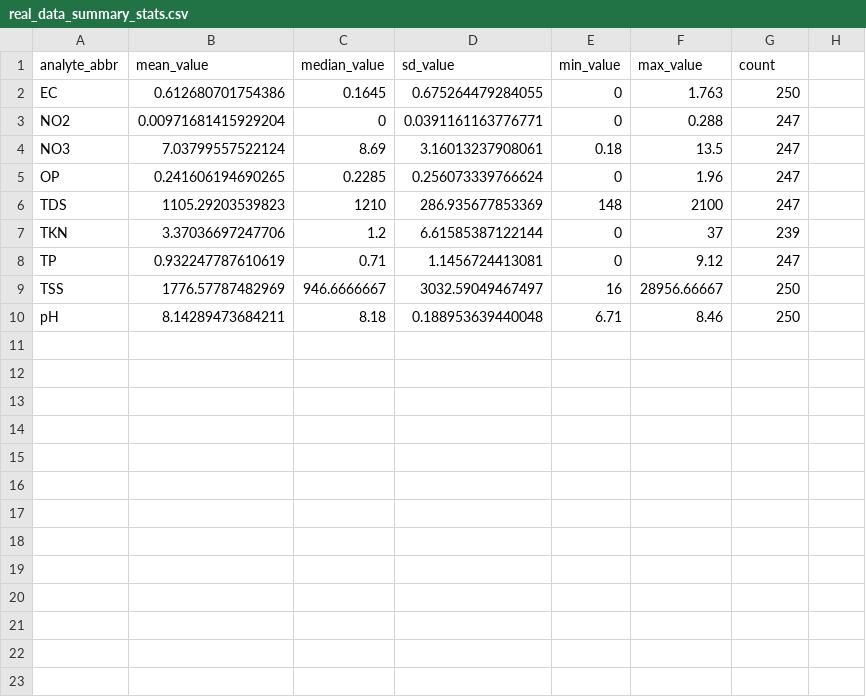
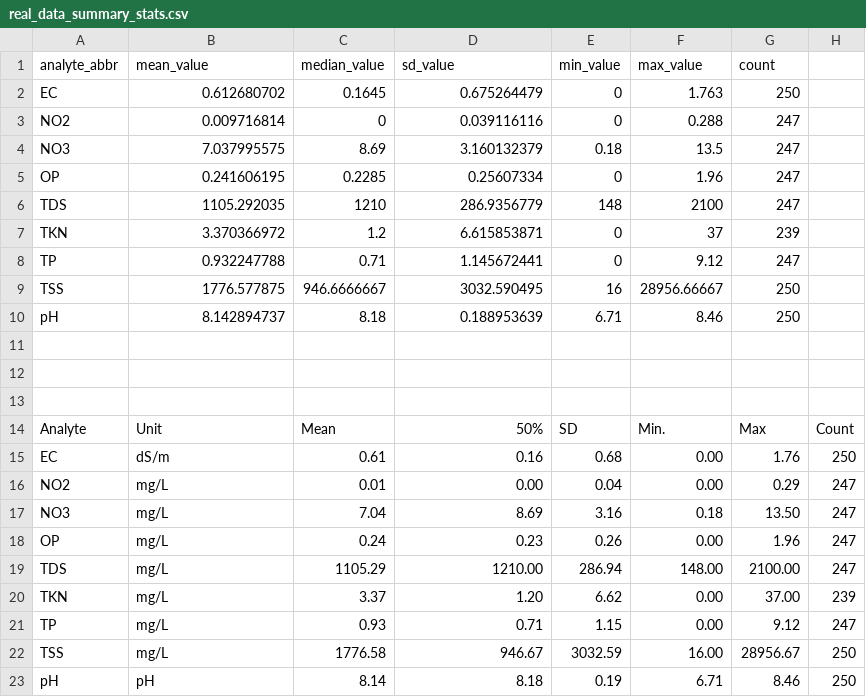
Before and after one commit to ansleybrown1337/bayes-sampler-comparison, a CSV file: 1_data/real_data_summary_stats.csv, drawn as a sheet; the diff names each change by its address in the sheet, - before the commit and + after, or states it on an @@ line.

Commit message:
Update real_data_summary_stats.csv

```diff
--- a/1_data/real_data_summary_stats.csv
+++ b/1_data/real_data_summary_stats.csv
-B2 (mean_value): 0.612680701754386
+B2 (mean_value): 0.612680702
-D2 (sd_value): 0.675264479284055
+D2 (sd_value): 0.675264479
-B3 (mean_value): 0.00971681415929204
+B3 (mean_value): 0.009716814
-D3 (sd_value): 0.0391161163776771
+D3 (sd_value): 0.039116116
-B4 (mean_value): 7.03799557522124
+B4 (mean_value): 7.037995575
-D4 (sd_value): 3.16013237908061
+D4 (sd_value): 3.160132379
-B5 (mean_value): 0.241606194690265
+B5 (mean_value): 0.241606195
-D5 (sd_value): 0.256073339766624
+D5 (sd_value): 0.25607334
-B6 (mean_value): 1105.29203539823
+B6 (mean_value): 1105.292035
-D6 (sd_value): 286.935677853369
+D6 (sd_value): 286.9356779
-B7 (mean_value): 3.37036697247706
+B7 (mean_value): 3.370366972
-D7 (sd_value): 6.61585387122144
+D7 (sd_value): 6.615853871
-B8 (mean_value): 0.932247787610619
+B8 (mean_value): 0.932247788
-D8 (sd_value): 1.1456724413081
+D8 (sd_value): 1.145672441
-B9 (mean_value): 1776.57787482969
+B9 (mean_value): 1776.577875
-D9 (sd_value): 3032.59049467497
+D9 (sd_value): 3032.590495
-B10 (mean_value): 8.14289473684211
+B10 (mean_value): 8.142894737
-D10 (sd_value): 0.188953639440048
+D10 (sd_value): 0.188953639
+row 11: (empty)
+row 12: (empty)
+row 13: (empty)
+row 14: Analyte | Unit | Mean | 50% | SD | Min. | Max | Count
+row 15: EC | dS/m | 0.61 | 0.16 | 0.68 | 0.00 | 1.76 | 250
+row 16: NO2 | mg/L | 0.01 | 0.00 | 0.04 | 0.00 | 0.29 | 247
+row 17: NO3 | mg/L | 7.04 | 8.69 | 3.16 | 0.18 | 13.50 | 247
+row 18: OP | mg/L | 0.24 | 0.23 | 0.26 | 0.00 | 1.96 | 247
+row 19: TDS | mg/L | 1105.29 | 1210.00 | 286.94 | 148.00 | 2100.00 | 247
+row 20: TKN | mg/L | 3.37 | 1.20 | 6.62 | 0.00 | 37.00 | 239
+row 21: TP | mg/L | 0.93 | 0.71 | 1.15 | 0.00 | 9.12 | 247
+row 22: TSS | mg/L | 1776.58 | 946.67 | 3032.59 | 16.00 | 28956.67 | 250
+row 23: pH | pH | 8.14 | 8.18 | 0.19 | 6.71 | 8.46 | 250
```
